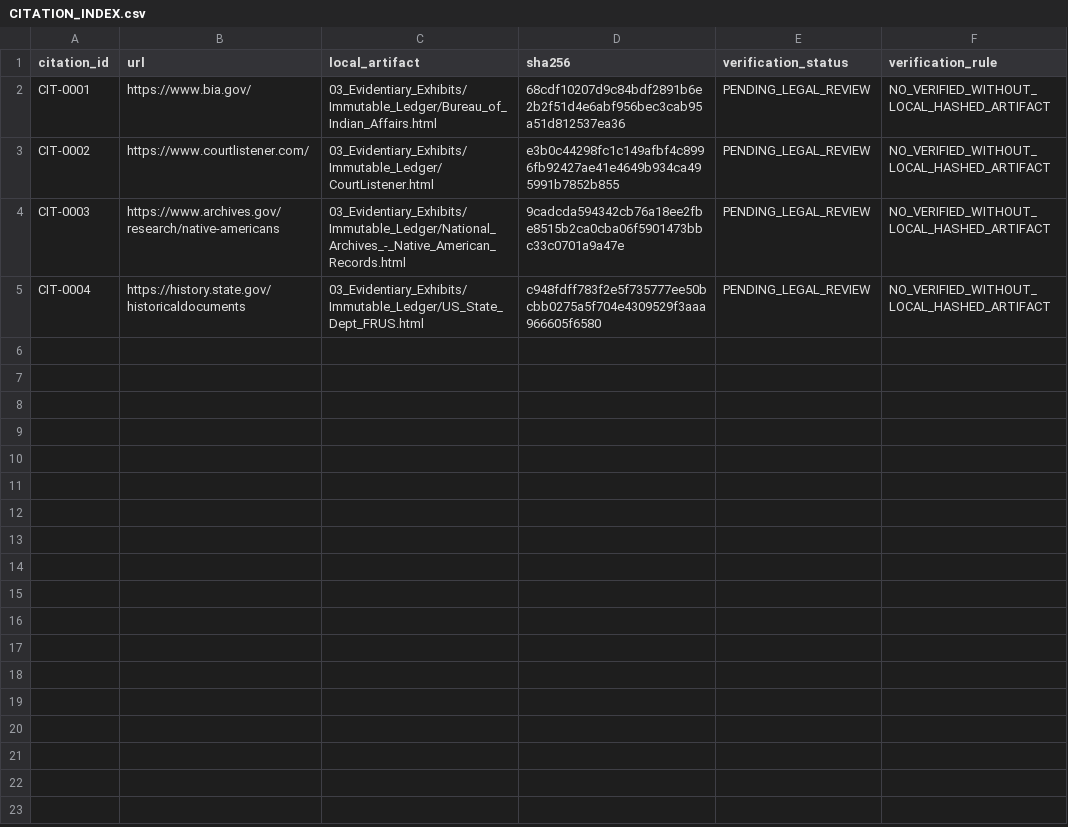
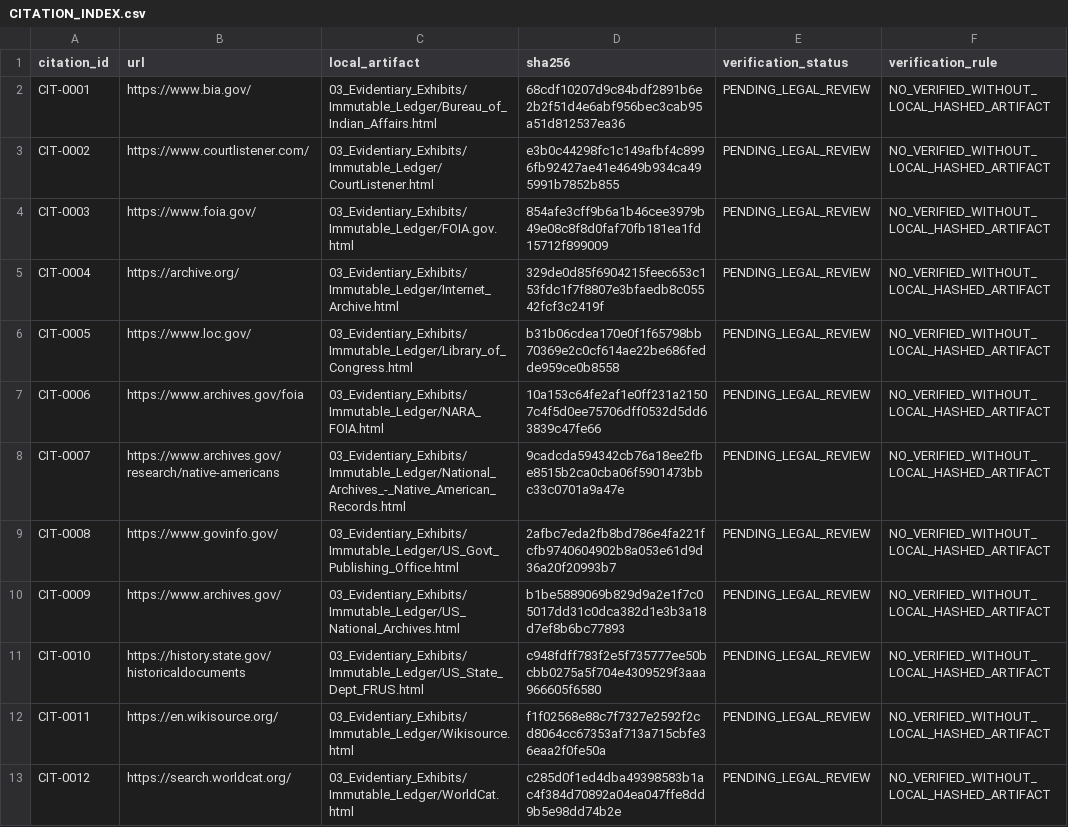
Before and after one commit to GlobalRestitutionAlliance/turtle-island-us-nm-pueblo-of-acoma-new-mexico-master-litigation, a CSV file: 03_Evidentiary_Exhibits/CITATION_INDEX.csv, drawn as a sheet.

Commit message:
Batch 2b: harvest expanded sources, citations, manifests

```diff
--- a/03_Evidentiary_Exhibits/CITATION_INDEX.csv
+++ b/03_Evidentiary_Exhibits/CITATION_INDEX.csv
@@ -3,3 +3,11 @@ CIT-0001,https://www.bia.gov/,03_Evidentiary_Exhibits/Immutable_Ledger/Bureau_of
 CIT-0002,https://www.courtlistener.com/,03_Evidentiary_Exhibits/Immutable_Ledger/CourtListener.html,e3b0c44298fc1c149afbf4c8996fb92427ae41e4649b934ca495991b7852b855,PENDING_LEGAL_REVIEW,NO_VERIFIED_WITHOUT_LOCAL_HASHED_ARTIFACT
-CIT-0003,https://www.archives.gov/research/native-americans,03_Evidentiary_Exhibits/Immutable_Ledger/National_Archives_-_Native_American_Records.html,9cadcda594342cb76a18ee2fbe8515b2ca0cba06f5901473bbc33c0701a9a47e,PENDING_LEGAL_REVIEW,NO_VERIFIED_WITHOUT_LOCAL_HASHED_ARTIFACT
-CIT-0004,https://history.state.gov/historicaldocuments,03_Evidentiary_Exhibits/Immutable_Ledger/US_State_Dept_FRUS.html,c948fdff783f2e5f735777ee50bcbb0275a5f704e4309529f3aaa966605f6580,PENDING_LEGAL_REVIEW,NO_VERIFIED_WITHOUT_LOCAL_HASHED_ARTIFACT
+CIT-0003,https://www.foia.gov/,03_Evidentiary_Exhibits/Immutable_Ledger/FOIA.gov.html,854afe3cff9b6a1b46cee3979b49e08c8f8d0faf70fb181ea1fd15712f899009,PENDING_LEGAL_REVIEW,NO_VERIFIED_WITHOUT_LOCAL_HASHED_ARTIFACT
+CIT-0004,https://archive.org/,03_Evidentiary_Exhibits/Immutable_Ledger/Internet_Archive.html,329de0d85f6904215feec653c153fdc1f7f8807e3bfaedb8c05542fcf3c2419f,PENDING_LEGAL_REVIEW,NO_VERIFIED_WITHOUT_LOCAL_HASHED_ARTIFACT
+CIT-0005,https://www.loc.gov/,03_Evidentiary_Exhibits/Immutable_Ledger/Library_of_Congress.html,b31b06cdea170e0f1f65798bb70369e2c0cf614ae22be686fedde959ce0b8558,PENDING_LEGAL_REVIEW,NO_VERIFIED_WITHOUT_LOCAL_HASHED_ARTIFACT
+CIT-0006,https://www.archives.gov/foia,03_Evidentiary_Exhibits/Immutable_Ledger/NARA_FOIA.html,10a153c64fe2af1e0ff231a21507c4f5d0ee75706dff0532d5dd63839c47fe66,PENDING_LEGAL_REVIEW,NO_VERIFIED_WITHOUT_LOCAL_HASHED_ARTIFACT
+CIT-0007,https://www.archives.gov/research/native-americans,03_Evidentiary_Exhibits/Immutable_Ledger/National_Archives_-_Native_American_Records.html,9cadcda594342cb76a18ee2fbe8515b2ca0cba06f5901473bbc33c0701a9a47e,PENDING_LEGAL_REVIEW,NO_VERIFIED_WITHOUT_LOCAL_HASHED_ARTIFACT
+CIT-0008,https://www.govinfo.gov/,03_Evidentiary_Exhibits/Immutable_Ledger/US_Govt_Publishing_Office.html,2afbc7eda2fb8bd786e4fa221fcfb9740604902b8a053e61d9d36a20f20993b7,PENDING_LEGAL_REVIEW,NO_VERIFIED_WITHOUT_LOCAL_HASHED_ARTIFACT
+CIT-0009,https://www.archives.gov/,03_Evidentiary_Exhibits/Immutable_Ledger/US_National_Archives.html,b1be5889069b829d9a2e1f7c05017dd31c0dca382d1e3b3a18d7ef8b6bc77893,PENDING_LEGAL_REVIEW,NO_VERIFIED_WITHOUT_LOCAL_HASHED_ARTIFACT
+CIT-0010,https://history.state.gov/historicaldocuments,03_Evidentiary_Exhibits/Immutable_Ledger/US_State_Dept_FRUS.html,c948fdff783f2e5f735777ee50bcbb0275a5f704e4309529f3aaa966605f6580,PENDING_LEGAL_REVIEW,NO_VERIFIED_WITHOUT_LOCAL_HASHED_ARTIFACT
+CIT-0011,https://en.wikisource.org/,03_Evidentiary_Exhibits/Immutable_Ledger/Wikisource.html,f1f02568e88c7f7327e2592f2cd8064cc67353af713a715cbfe36eaa2f0fe50a,PENDING_LEGAL_REVIEW,NO_VERIFIED_WITHOUT_LOCAL_HASHED_ARTIFACT
+CIT-0012,https://search.worldcat.org/,03_Evidentiary_Exhibits/Immutable_Ledger/WorldCat.html,c285d0f1ed4dba49398583b1ac4f384d70892a04ea047ffe8dd9b5e98dd74b2e,PENDING_LEGAL_REVIEW,NO_VERIFIED_WITHOUT_LOCAL_HASHED_ARTIFACT
```
Also changed, not shown: 32 other files.
